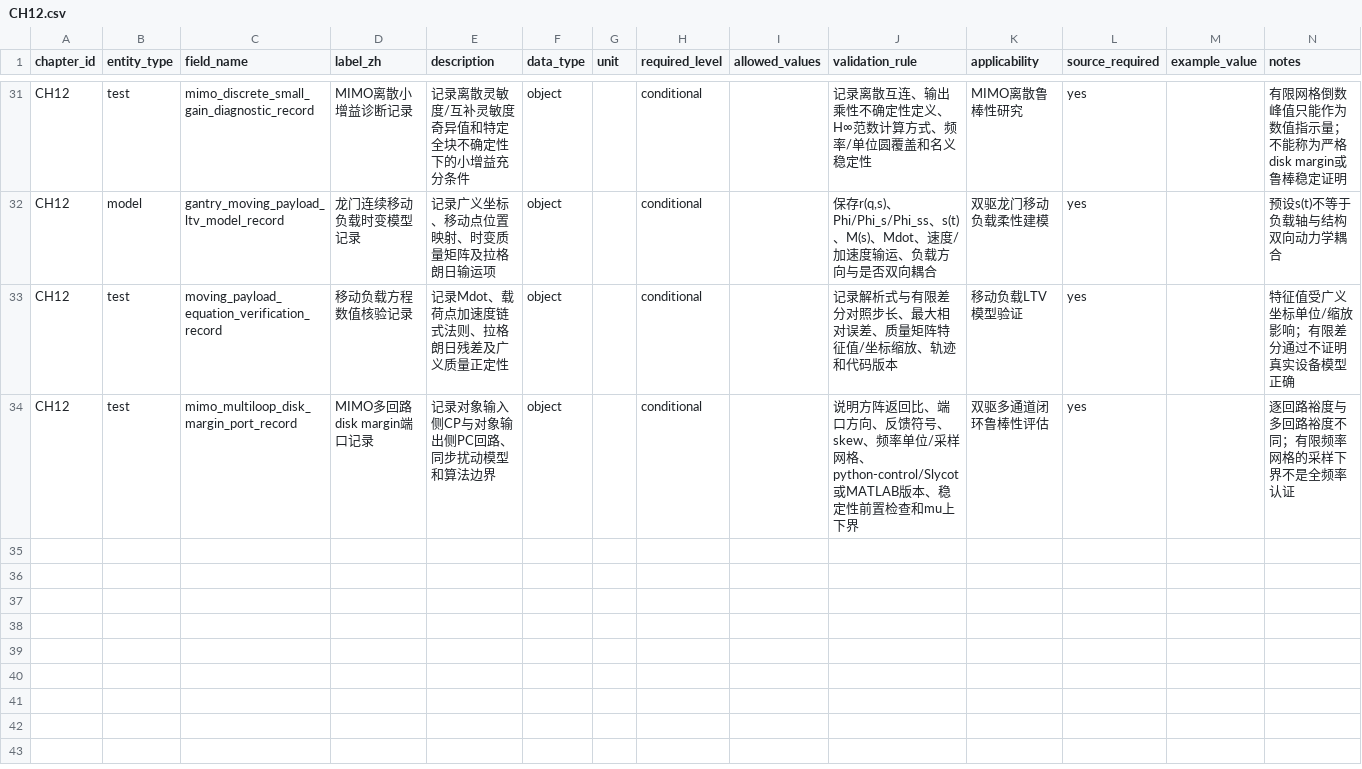
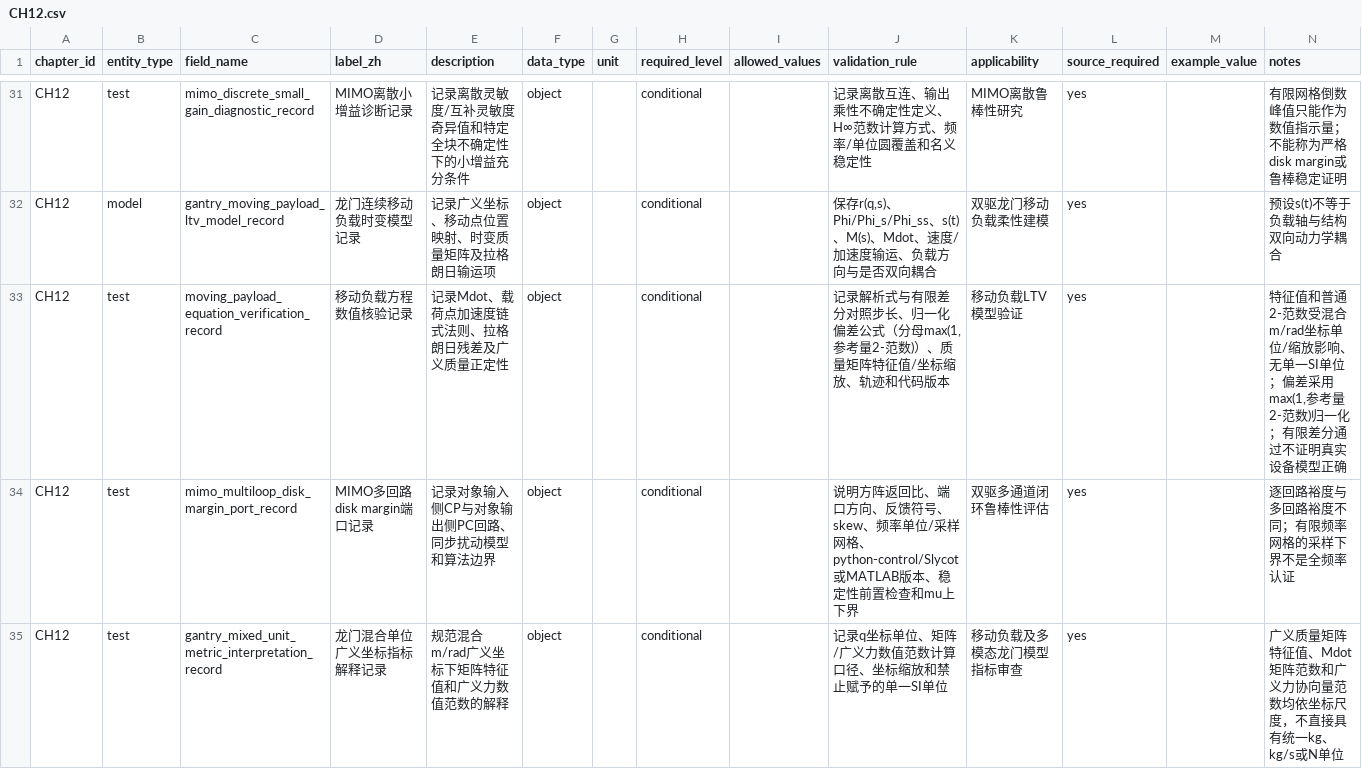
Before and after one commit to rexyll/cnc-knowledge, a CSV file: docs/data-model/chapter-dictionaries/CH12.csv, drawn as a sheet; only a part is shown, gaps mark what is left out.

Commit message:
docs(gantry): clarify mixed-unit model metrics

```diff
--- a/docs/data-model/chapter-dictionaries/CH12.csv
+++ b/docs/data-model/chapter-dictionaries/CH12.csv
@@ -32,3 +32,4 @@ chapter_id,entity_type,field_name,label_zh,description,data_type,unit,required_l
 "CH12","model","gantry_moving_payload_ltv_model_record","龙门连续移动负载时变模型记录","记录广义坐标、移动点位置映射、时变质量矩阵及拉格朗日输运项","object","","conditional","","保存r(q,s)、Phi/Phi_s/Phi_ss、s(t)、M(s)、Mdot、速度/加速度输运、负载方向与是否双向耦合","双驱龙门移动负载柔性建模","yes","","预设s(t)不等于负载轴与结构双向动力学耦合"
-"CH12","test","moving_payload_equation_verification_record","移动负载方程数值核验记录","记录Mdot、载荷点加速度链式法则、拉格朗日残差及广义质量正定性","object","","conditional","","记录解析式与有限差分对照步长、最大相对误差、质量矩阵特征值/坐标缩放、轨迹和代码版本","移动负载LTV模型验证","yes","","特征值受广义坐标单位/缩放影响；有限差分通过不证明真实设备模型正确"
+"CH12","test","moving_payload_equation_verification_record","移动负载方程数值核验记录","记录Mdot、载荷点加速度链式法则、拉格朗日残差及广义质量正定性","object","","conditional","","记录解析式与有限差分对照步长、归一化偏差公式（分母max(1,参考量2-范数)）、质量矩阵特征值/坐标缩放、轨迹和代码版本","移动负载LTV模型验证","yes","","特征值和普通2-范数受混合m/rad坐标单位/缩放影响、无单一SI单位；偏差采用max(1,参考量2-范数)归一化；有限差分通过不证明真实设备模型正确"
 "CH12","test","mimo_multiloop_disk_margin_port_record","MIMO多回路disk margin端口记录","记录对象输入侧CP与对象输出侧PC回路、同步扰动模型和算法边界","object","","conditional","","说明方阵返回比、端口方向、反馈符号、skew、频率单位/采样网格、python-control/Slycot或MATLAB版本、稳定性前置检查和mu上下界","双驱多通道闭环鲁棒性评估","yes","","逐回路裕度与多回路裕度不同；有限频率网格的采样下界不是全频率认证"
+"CH12","test","gantry_mixed_unit_metric_interpretation_record","龙门混合单位广义坐标指标解释记录","规范混合m/rad广义坐标下矩阵特征值和广义力数值范数的解释","object","","conditional","","记录q坐标单位、矩阵/广义力数值范数计算口径、坐标缩放和禁止赋予的单一SI单位","移动负载及多模态龙门模型指标审查","yes","","广义质量矩阵特征值、Mdot矩阵范数和广义力协向量范数均依坐标尺度，不直接具有统一kg、kg/s或N单位"
```
Also changed, not shown: resouces/12-control-and-machining-algorithms/gantry-mimo-delay-robustness-envelope.csv, resouces/12-control-and-machining-algorithms/gantry-mimo-discrete-small-gain-margin.csv, 22 other files.
